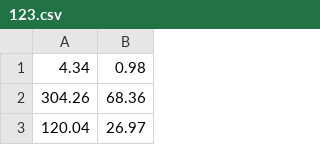
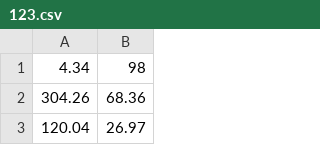
Before and after one commit to leafsn/pythondj, a CSV file: Tensorflow/123.csv, drawn as a sheet; only a part is shown.

```diff
--- a/Tensorflow/123.csv
+++ b/Tensorflow/123.csv
@@ -1,2 +1,2 @@
-4.34,0.98
+4.34,98
 304.26,68.36
```
Also changed, not shown: 1 other file.
